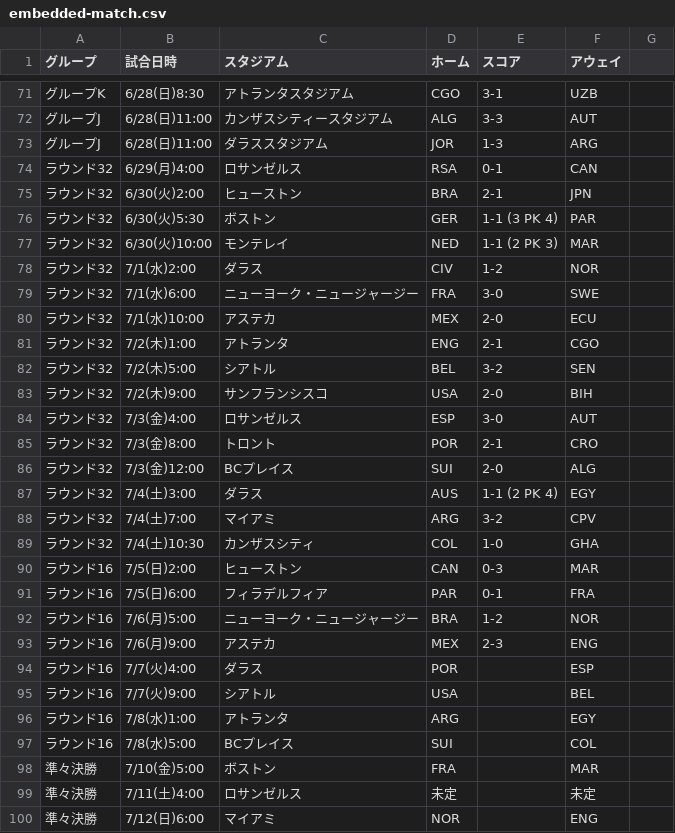
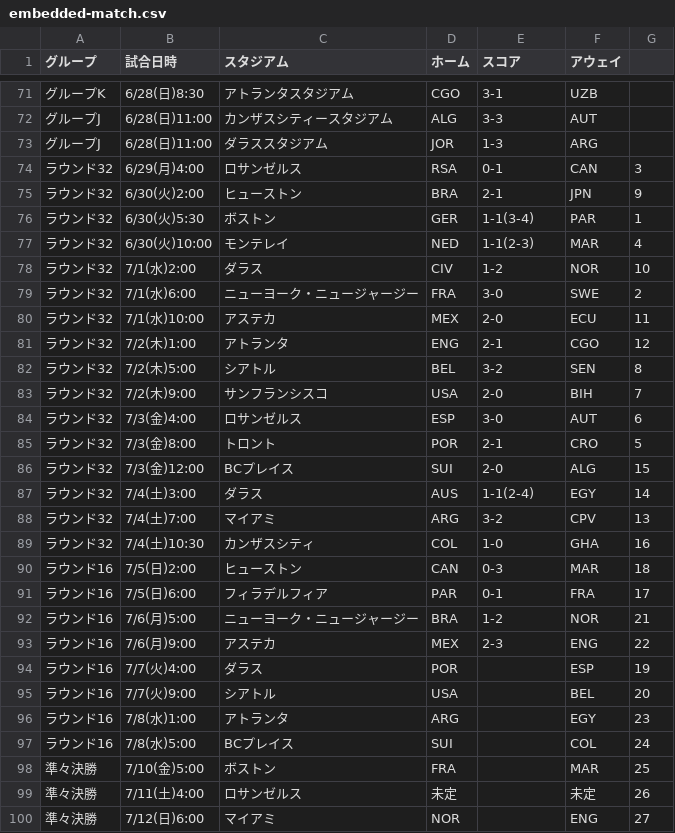
Before and after one commit to yonesuna/zqTPxj2BhiZmVyaDAYv7BqCJU4bYjcFjSvMVad8h, a CSV file: embedded-match.csv, drawn as a sheet; only a part is shown, gaps mark what is left out; the diff covers the shown part only.

Commit message:
Update embedded-match.csv

```diff
--- a/embedded-match.csv
+++ b/embedded-match.csv
@@ -73,28 +73,28 @@
 グループJ,6/28(日)11:00,ダラススタジアム,JOR,1-3,ARG
-ラウンド32,6/29(月)4:00,ロサンゼルス,RSA,0-1,CAN
-ラウンド32,6/30(火)2:00,ヒューストン,BRA,2-1,JPN
-ラウンド32,6/30(火)5:30,ボストン,GER,1-1 (3 PK 4),PAR
-ラウンド32,6/30(火)10:00,モンテレイ,NED,1-1 (2 PK 3),MAR
-ラウンド32,7/1(水)2:00,ダラス,CIV,1-2,NOR
-ラウンド32,7/1(水)6:00,ニューヨーク・ニュージャージー,FRA,3-0,SWE
-ラウンド32,7/1(水)10:00,アステカ,MEX,2-0,ECU
-ラウンド32,7/2(木)1:00,アトランタ,ENG,2-1,CGO
-ラウンド32,7/2(木)5:00,シアトル,BEL,3-2,SEN
-ラウンド32,7/2(木)9:00,サンフランシスコ,USA,2-0,BIH
-ラウンド32,7/3(金)4:00,ロサンゼルス,ESP,3-0,AUT
-ラウンド32,7/3(金)8:00,トロント,POR,2-1,CRO
-ラウンド32,7/3(金)12:00,BCプレイス,SUI,2-0,ALG
-ラウンド32,7/4(土)3:00,ダラス,AUS,1-1 (2 PK 4),EGY
-ラウンド32,7/4(土)7:00,マイアミ,ARG,3-2,CPV
-ラウンド32,7/4(土)10:30,カンザスシティ,COL,1-0,GHA
-ラウンド16,7/5(日)2:00,ヒューストン,CAN,0-3,MAR
-ラウンド16,7/5(日)6:00,フィラデルフィア,PAR,0-1,FRA
-ラウンド16,7/6(月)5:00,ニューヨーク・ニュージャージー,BRA,1-2,NOR
-ラウンド16,7/6(月)9:00,アステカ,MEX,2-3,ENG
-ラウンド16,7/7(火)4:00,ダラス,POR,,ESP
-ラウンド16,7/7(火)9:00,シアトル,USA,,BEL
-ラウンド16,7/8(水)1:00,アトランタ,ARG,,EGY
-ラウンド16,7/8(水)5:00,BCプレイス,SUI,,COL
-準々決勝,7/10(金)5:00,ボストン,FRA,,MAR
-準々決勝,7/11(土)4:00,ロサンゼルス,未定,,未定
-準々決勝,7/12(日)6:00,マイアミ,NOR,,ENG
+ラウンド32,6/29(月)4:00,ロサンゼルス,RSA,0-1,CAN,3
+ラウンド32,6/30(火)2:00,ヒューストン,BRA,2-1,JPN,9
+ラウンド32,6/30(火)5:30,ボストン,GER,1-1(3-4),PAR,1
+ラウンド32,6/30(火)10:00,モンテレイ,NED,1-1(2-3),MAR,4
+ラウンド32,7/1(水)2:00,ダラス,CIV,1-2,NOR,10
+ラウンド32,7/1(水)6:00,ニューヨーク・ニュージャージー,FRA,3-0,SWE,2
+ラウンド32,7/1(水)10:00,アステカ,MEX,2-0,ECU,11
+ラウンド32,7/2(木)1:00,アトランタ,ENG,2-1,CGO,12
+ラウンド32,7/2(木)5:00,シアトル,BEL,3-2,SEN,8
+ラウンド32,7/2(木)9:00,サンフランシスコ,USA,2-0,BIH,7
+ラウンド32,7/3(金)4:00,ロサンゼルス,ESP,3-0,AUT,6
+ラウンド32,7/3(金)8:00,トロント,POR,2-1,CRO,5
+ラウンド32,7/3(金)12:00,BCプレイス,SUI,2-0,ALG,15
+ラウンド32,7/4(土)3:00,ダラス,AUS,1-1(2-4),EGY,14
+ラウンド32,7/4(土)7:00,マイアミ,ARG,3-2,CPV,13
+ラウンド32,7/4(土)10:30,カンザスシティ,COL,1-0,GHA,16
+ラウンド16,7/5(日)2:00,ヒューストン,CAN,0-3,MAR,18
+ラウンド16,7/5(日)6:00,フィラデルフィア,PAR,0-1,FRA,17
+ラウンド16,7/6(月)5:00,ニューヨーク・ニュージャージー,BRA,1-2,NOR,21
+ラウンド16,7/6(月)9:00,アステカ,MEX,2-3,ENG,22
+ラウンド16,7/7(火)4:00,ダラス,POR,,ESP,19
+ラウンド16,7/7(火)9:00,シアトル,USA,,BEL,20
+ラウンド16,7/8(水)1:00,アトランタ,ARG,,EGY,23
+ラウンド16,7/8(水)5:00,BCプレイス,SUI,,COL,24
+準々決勝,7/10(金)5:00,ボストン,FRA,,MAR,25
+準々決勝,7/11(土)4:00,ロサンゼルス,未定,,未定,26
+準々決勝,7/12(日)6:00,マイアミ,NOR,,ENG,27
```
Also changed, not shown: 2 removed rows and 5 edited cells elsewhere in this file.
